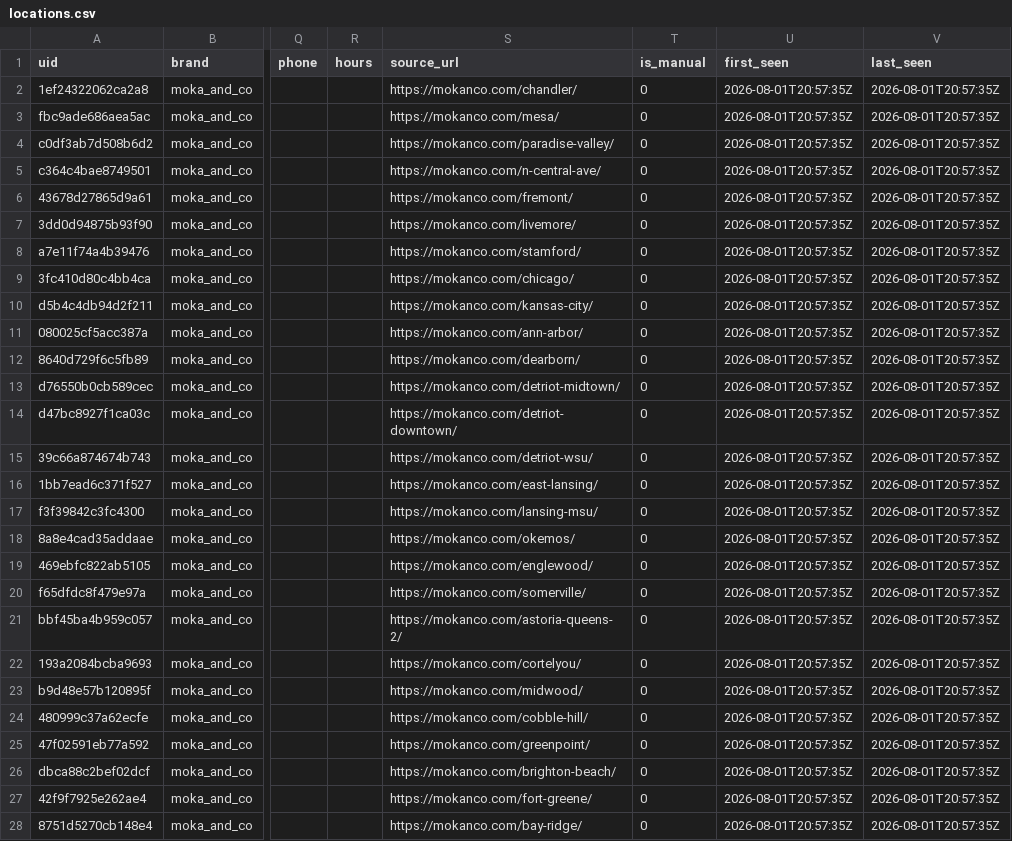
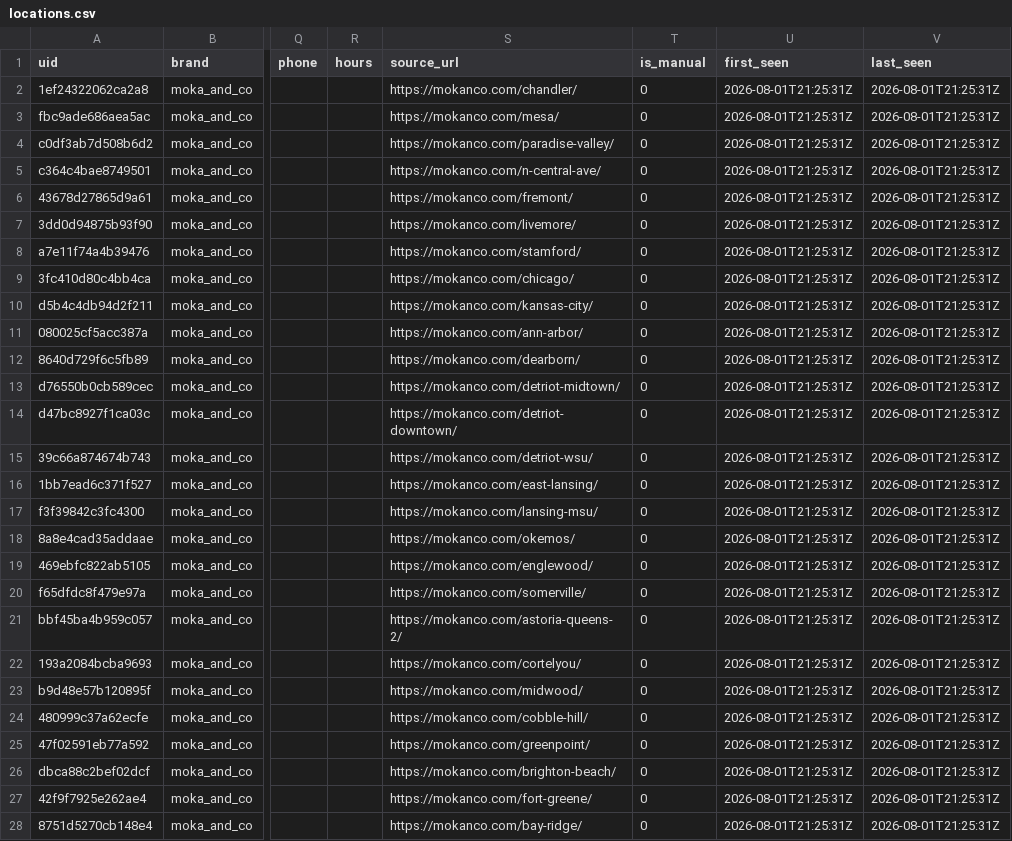
Before and after one commit to mohandisio/Makhaa-Report, a CSV file: data/exports/locations.csv, drawn as a sheet; only a part is shown, gaps mark what is left out; the diff covers the shown part only; the diff names each change by its address in the sheet, - before the commit and + after, or states it on an @@ line.

```diff
--- a/data/exports/locations.csv
+++ b/data/exports/locations.csv
-U2:U28 (first_seen): 2026-08-01T20:57:35Z
+U2:U28 (first_seen): 2026-08-01T21:25:31Z
-V2:V28 (last_seen): 2026-08-01T20:57:35Z
+V2:V28 (last_seen): 2026-08-01T21:25:31Z
```
Also changed, not shown: 130 edited cells elsewhere in this file, 4 other files.
